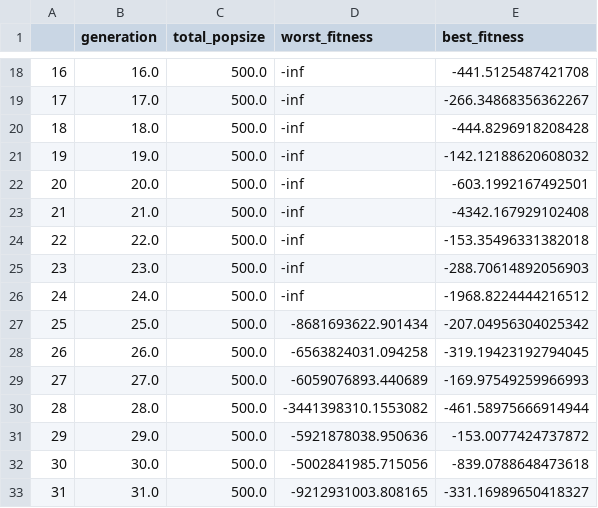
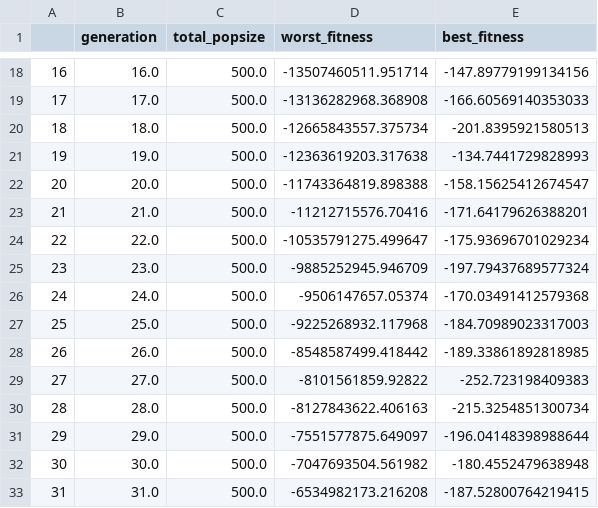
Before and after one commit to bujowskis/mk, a CSV file: framspy/results/numerical_CSvsHFC/numerical_CSvsHFC-cs-f1-2-0-10-5.csv, drawn as a sheet; only a part is shown, gaps mark what is left out; the diff covers the shown part only.

```diff
--- a/framspy/results/numerical_CSvsHFC/numerical_CSvsHFC-cs-f1-2-0-10-5.csv
+++ b/framspy/results/numerical_CSvsHFC/numerical_CSvsHFC-cs-f1-2-0-10-5.csv
@@ -18,16 +18,16 @@
-16,16.0,500.0,-inf,-441.5125487421708
-17,17.0,500.0,-inf,-266.34868356362267
-18,18.0,500.0,-inf,-444.8296918208428
-19,19.0,500.0,-inf,-142.12188620608032
-20,20.0,500.0,-inf,-603.1992167492501
-21,21.0,500.0,-inf,-4342.167929102408
-22,22.0,500.0,-inf,-153.35496331382018
-23,23.0,500.0,-inf,-288.70614892056903
-24,24.0,500.0,-inf,-1968.8224444216512
-25,25.0,500.0,-8681693622.901434,-207.04956304025342
-26,26.0,500.0,-6563824031.094258,-319.19423192794045
-27,27.0,500.0,-6059076893.440689,-169.97549259966993
-28,28.0,500.0,-3441398310.1553082,-461.58975666914944
-29,29.0,500.0,-5921878038.950636,-153.0077424737872
-30,30.0,500.0,-5002841985.715056,-839.0788648473618
-31,31.0,500.0,-9212931003.808165,-331.16989650418327
+16,16.0,500.0,-13507460511.951714,-147.89779199134156
+17,17.0,500.0,-13136282968.368908,-166.60569140353033
+18,18.0,500.0,-12665843557.375734,-201.8395921580513
+19,19.0,500.0,-12363619203.317638,-134.7441729828993
+20,20.0,500.0,-11743364819.898388,-158.15625412674547
+21,21.0,500.0,-11212715576.70416,-171.64179626388201
+22,22.0,500.0,-10535791275.499647,-175.93696701029234
+23,23.0,500.0,-9885252945.946709,-197.79437689577324
+24,24.0,500.0,-9506147657.05374,-170.03491412579368
+25,25.0,500.0,-9225268932.117968,-184.70989023317003
+26,26.0,500.0,-8548587499.418442,-189.33861892818985
+27,27.0,500.0,-8101561859.92822,-252.723198409383
+28,28.0,500.0,-8127843622.406163,-215.3254851300734
+29,29.0,500.0,-7551577875.649097,-196.04148398988644
+30,30.0,500.0,-7047693504.561982,-180.4552479638948
+31,31.0,500.0,-6534982173.216208,-187.52800764219415
```
Also changed, not shown: 168 edited cells elsewhere in this file, framspy/results/numerical_CSvsHFC/numerical_CSvsHFC-hfc-f1-2-0-10-5.csv, 6 other files.
